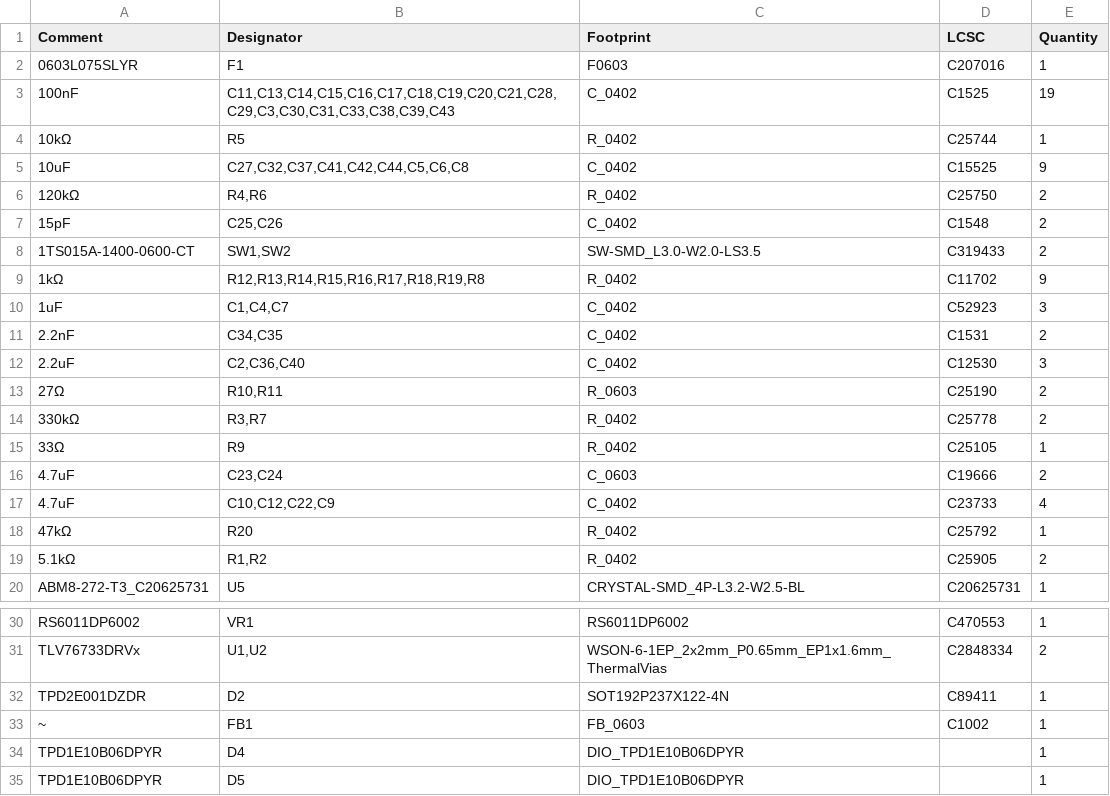
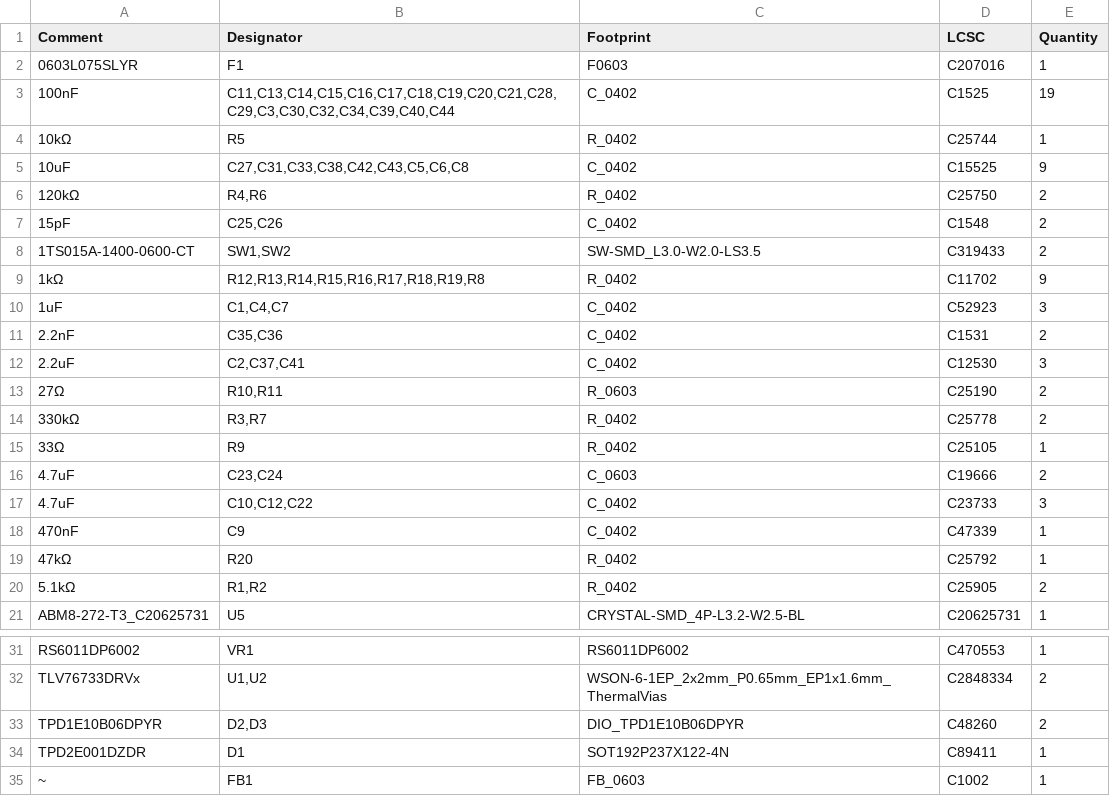
Before and after one commit to wolf-yuan-6115/lightwolf, a CSV file: pumper/jlcpcb/production_files/BOM-pumper.csv, drawn as a sheet; only a part is shown, gaps mark what is left out.

```diff
--- a/pumper/jlcpcb/production_files/BOM-pumper.csv
+++ b/pumper/jlcpcb/production_files/BOM-pumper.csv
@@ -2,5 +2,5 @@ Comment,Designator,Footprint,LCSC,Quantity
 0603L075SLYR,F1,F0603,C207016,1
-100nF,"C11,C13,C14,C15,C16,C17,C18,C19,C20,C21,C28,C29,C3,C30,C31,C33,C38,C39,C43",C_0402,C1525,19
+100nF,"C11,C13,C14,C15,C16,C17,C18,C19,C20,C21,C28,C29,C3,C30,C32,C34,C39,C40,C44",C_0402,C1525,19
 10kΩ,R5,R_0402,C25744,1
-10uF,"C27,C32,C37,C41,C42,C44,C5,C6,C8",C_0402,C15525,9
+10uF,"C27,C31,C33,C38,C42,C43,C5,C6,C8",C_0402,C15525,9
 120kΩ,"R4,R6",R_0402,C25750,2
@@ -10,4 +10,4 @@ Comment,Designator,Footprint,LCSC,Quantity
 1uF,"C1,C4,C7",C_0402,C52923,3
-2.2nF,"C34,C35",C_0402,C1531,2
-2.2uF,"C2,C36,C40",C_0402,C12530,3
+2.2nF,"C35,C36",C_0402,C1531,2
+2.2uF,"C2,C37,C41",C_0402,C12530,3
 27Ω,"R10,R11",R_0603,C25190,2
@@ -16,3 +16,4 @@ Comment,Designator,Footprint,LCSC,Quantity
 4.7uF,"C23,C24",C_0603,C19666,2
-4.7uF,"C10,C12,C22,C9",C_0402,C23733,4
+4.7uF,"C10,C12,C22",C_0402,C23733,3
+470nF,C9,C_0402,C47339,1
 47kΩ,R20,R_0402,C25792,1
@@ -31,5 +32,4 @@ RS6011DP6002,VR1,RS6011DP6002,C470553,1
 TLV76733DRVx,"U1,U2",WSON-6-1EP_2x2mm_P0.65mm_EP1x1.6mm_ThermalVias,C2848334,2
-TPD2E001DZDR,D2,SOT192P237X122-4N,C89411,1
+TPD1E10B06DPYR,"D2,D3",DIO_TPD1E10B06DPYR,C48260,2
+TPD2E001DZDR,D1,SOT192P237X122-4N,C89411,1
 ~,FB1,FB_0603,C1002,1
-TPD1E10B06DPYR,D4,DIO_TPD1E10B06DPYR,,1
-TPD1E10B06DPYR,D5,DIO_TPD1E10B06DPYR,,1
```
Also changed, not shown: 22 other files.
